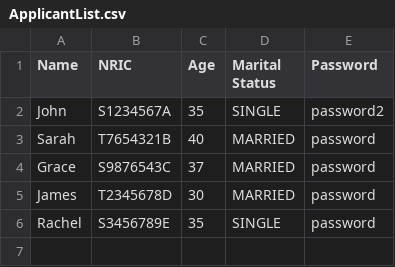
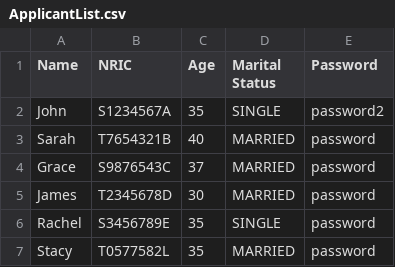
Before and after one commit to yixi123/SC2002-Project, a CSV file: code/database/csv/ApplicantList.csv, drawn as a sheet; the diff names each change by its address in the sheet, - before the commit and + after, or states it on an @@ line.

```diff
--- a/code/database/csv/ApplicantList.csv
+++ b/code/database/csv/ApplicantList.csv
+row 7: Stacy | T0577582L | 35 | MARRIED | password
```
Also changed, not shown: code/database/csv/ProjectApplicationList.csv.
